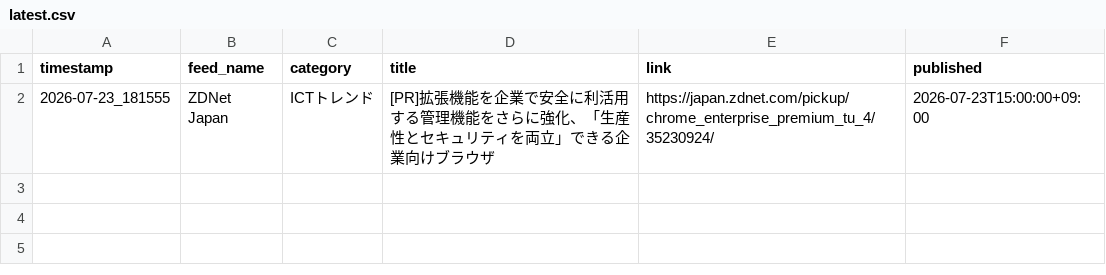
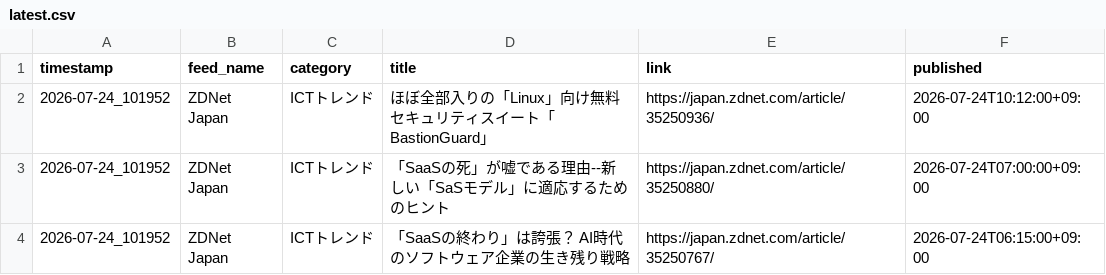
Before and after one commit to Keita50/rss_monitor, a CSV file: data/latest.csv, drawn as a sheet.

```diff
--- a/data/latest.csv
+++ b/data/latest.csv
@@ -1,2 +1,4 @@
 timestamp,feed_name,category,title,link,published
-2026-07-23_181555,ZDNet Japan,ICTトレンド,[PR]拡張機能を企業で安全に利活用する管理機能をさらに強化、「生産性とセキュリティを両立」できる企業向けブラウザ,https://japan.zdnet.com/pickup/chrome_enterprise_premium_tu_4/35230924/,2026-07-23T15:00:00+09:00
+2026-07-24_101952,ZDNet Japan,ICTトレンド,ほぼ全部入りの「Linux」向け無料セキュリティスイート「BastionGuard」,https://japan.zdnet.com/article/35250936/,2026-07-24T10:12:00+09:00
+2026-07-24_101952,ZDNet Japan,ICTトレンド,「SaaSの死」が嘘である理由--新しい「SaSモデル」に適応するためのヒント,https://japan.zdnet.com/article/35250880/,2026-07-24T07:00:00+09:00
+2026-07-24_101952,ZDNet Japan,ICTトレンド,「SaaSの終わり」は誇張？ AI時代のソフトウェア企業の生き残り戦略,https://japan.zdnet.com/article/35250767/,2026-07-24T06:15:00+09:00
```
Also changed, not shown: 2 other files.
